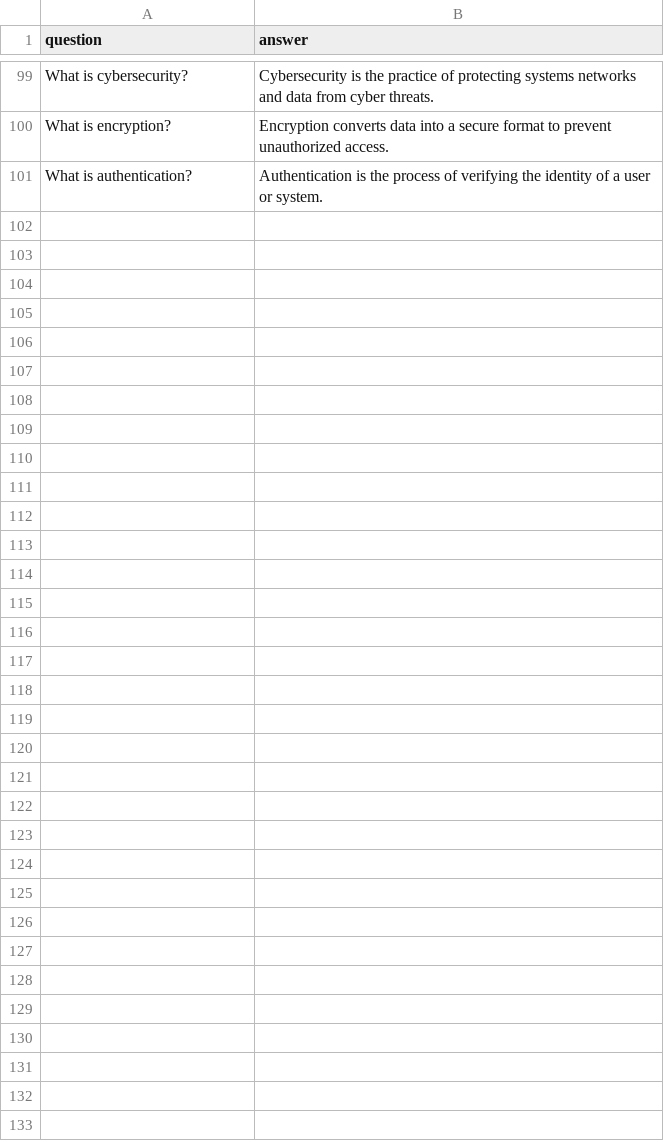
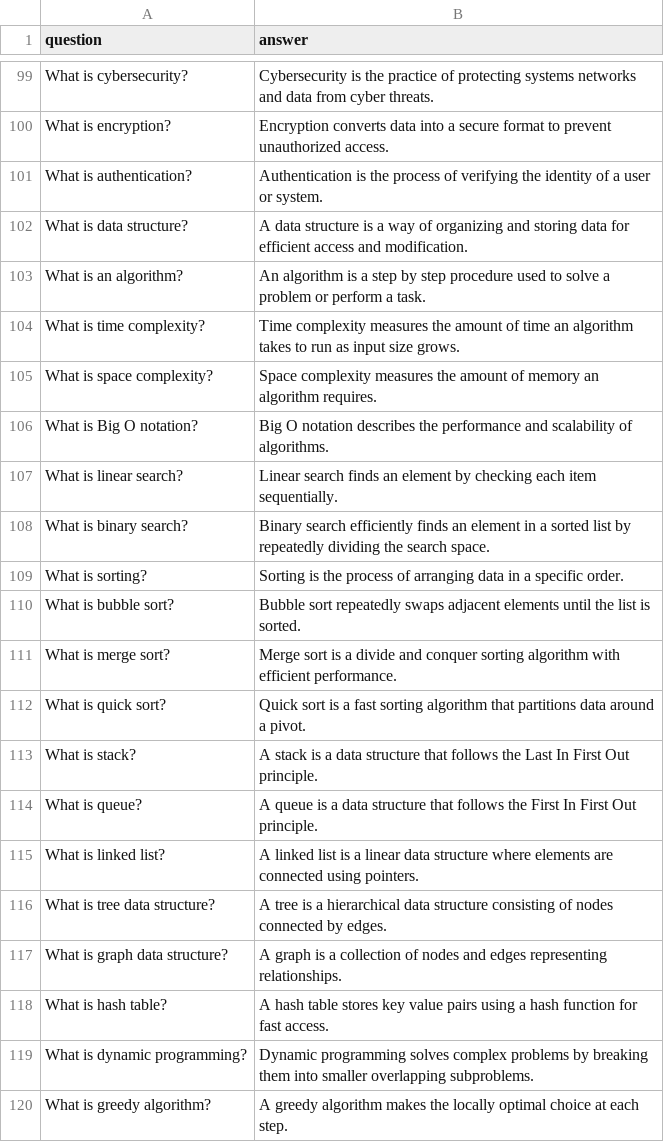
Before and after one commit to Soujana77/CodeAlpha_FAQ_Chatbot, a CSV file: faq_data.csv, drawn as a sheet; only a part is shown, gaps mark what is left out; the diff covers the shown part only; the diff names each change by its address in the sheet, - before the commit and + after, or states it on an @@ line.

Commit message:
Expanded FAQ knowledge base to 150 entries

```diff
--- a/faq_data.csv
+++ b/faq_data.csv
+row 102: What is data structure? | A data structure is a way of organizing and storing data for efficient access and modification.
+row 103: What is an algorithm? | An algorithm is a step by step procedure used to solve a problem or perform a task.
+row 104: What is time complexity? | Time complexity measures the amount of time an algorithm takes to run as input size grows.
+row 105: What is space complexity? | Space complexity measures the amount of memory an algorithm requires.
+row 106: What is Big O notation? | Big O notation describes the performance and scalability of algorithms.
+row 107: What is linear search? | Linear search finds an element by checking each item sequentially.
+row 108: What is binary search? | Binary search efficiently finds an element in a sorted list by repeatedly dividing the search space.
+row 109: What is sorting? | Sorting is the process of arranging data in a specific order.
+row 110: What is bubble sort? | Bubble sort repeatedly swaps adjacent elements until the list is sorted.
+row 111: What is merge sort? | Merge sort is a divide and conquer sorting algorithm with efficient performance.
+row 112: What is quick sort? | Quick sort is a fast sorting algorithm that partitions data around a pivot.
+row 113: What is stack? | A stack is a data structure that follows the Last In First Out principle.
+row 114: What is queue? | A queue is a data structure that follows the First In First Out principle.
+row 115: What is linked list? | A linked list is a linear data structure where elements are connected using pointers.
+row 116: What is tree data structure? | A tree is a hierarchical data structure consisting of nodes connected by edges.
+row 117: What is graph data structure? | A graph is a collection of nodes and edges representing relationships.
+row 118: What is hash table? | A hash table stores key value pairs using a hash function for fast access.
+row 119: What is dynamic programming? | Dynamic programming solves complex problems by breaking them into smaller overlapping subproblems.
+row 120: What is greedy algorithm? | A greedy algorithm makes the locally optimal choice at each step.
```
Also changed, not shown: 31 added rows elsewhere in this file.
